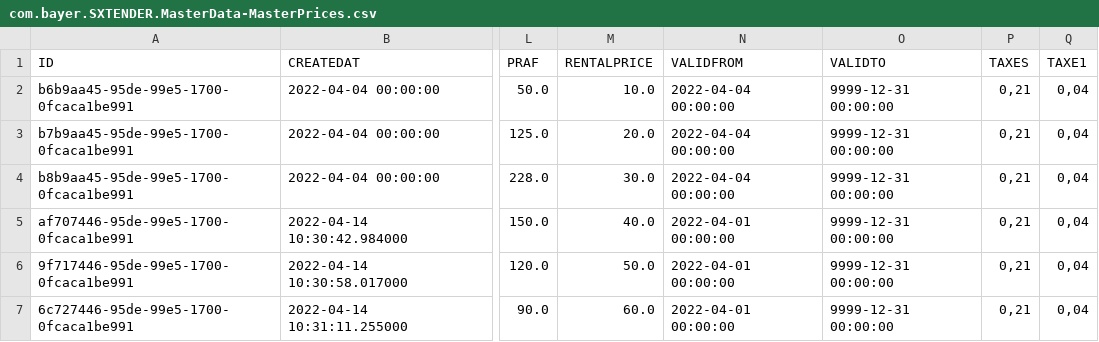
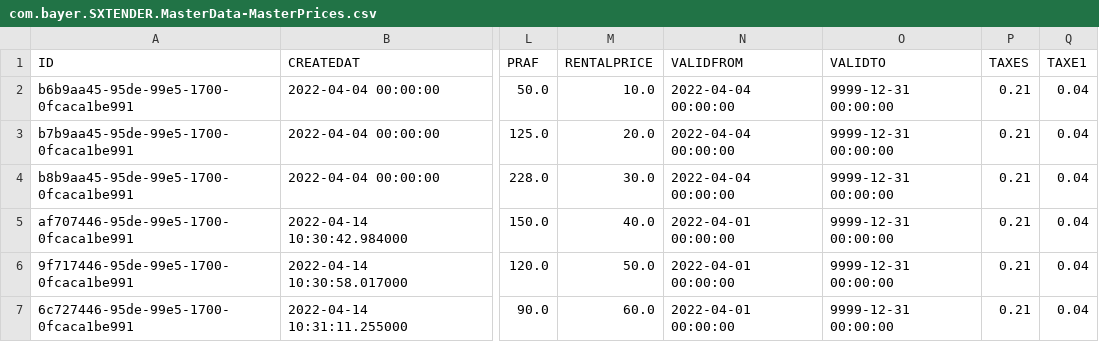
Before and after one commit to mandar-velankar/TNDR_FAST_BACKEND, a CSV file: db/csv/com.bayer.SXTENDER.MasterData-MasterPrices.csv, drawn as a sheet; only a part is shown, gaps mark what is left out; the diff names each change by its address in the sheet, - before the commit and + after, or states it on an @@ line.

Commit message:
Manage two different tax rates for Spain

```diff
--- a/db/csv/com.bayer.SXTENDER.MasterData-MasterPrices.csv
+++ b/db/csv/com.bayer.SXTENDER.MasterData-MasterPrices.csv
-P2:P7 (TAXES): 0,21
+P2:P7 (TAXES): 0.21
-Q2:Q7 (TAXE1): 0,04
+Q2:Q7 (TAXE1): 0.04
```
